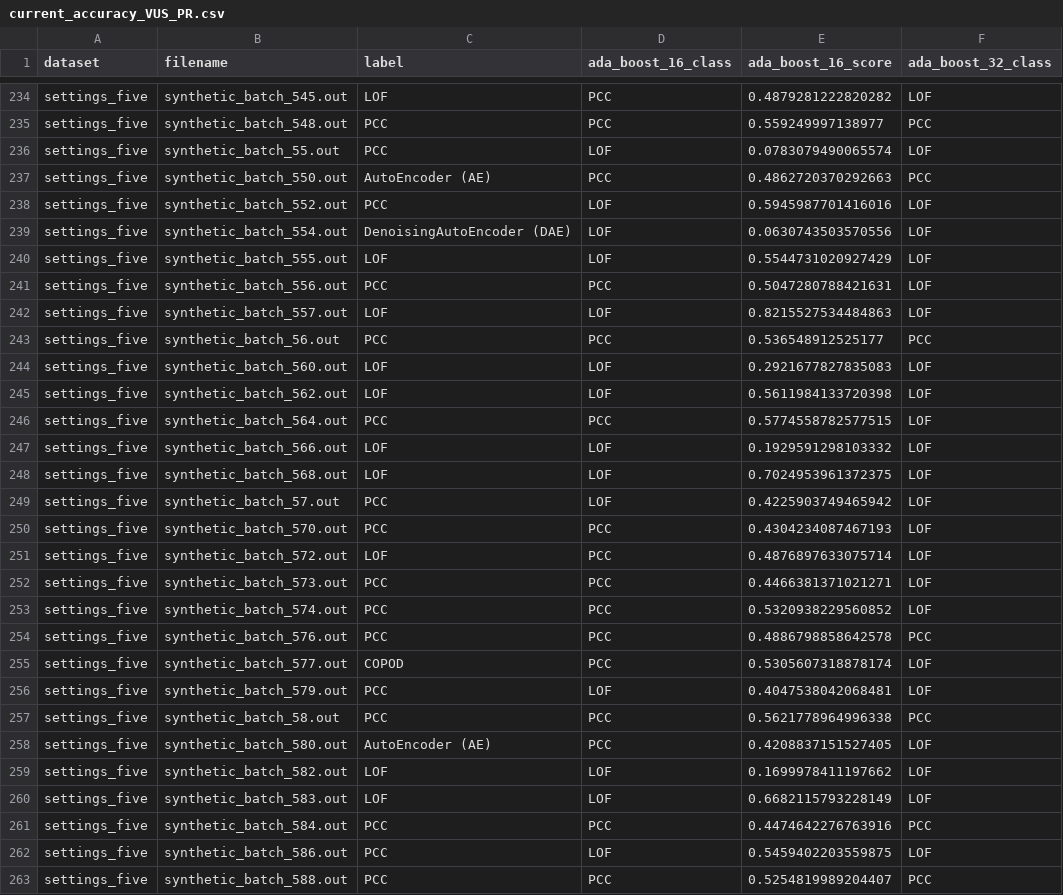
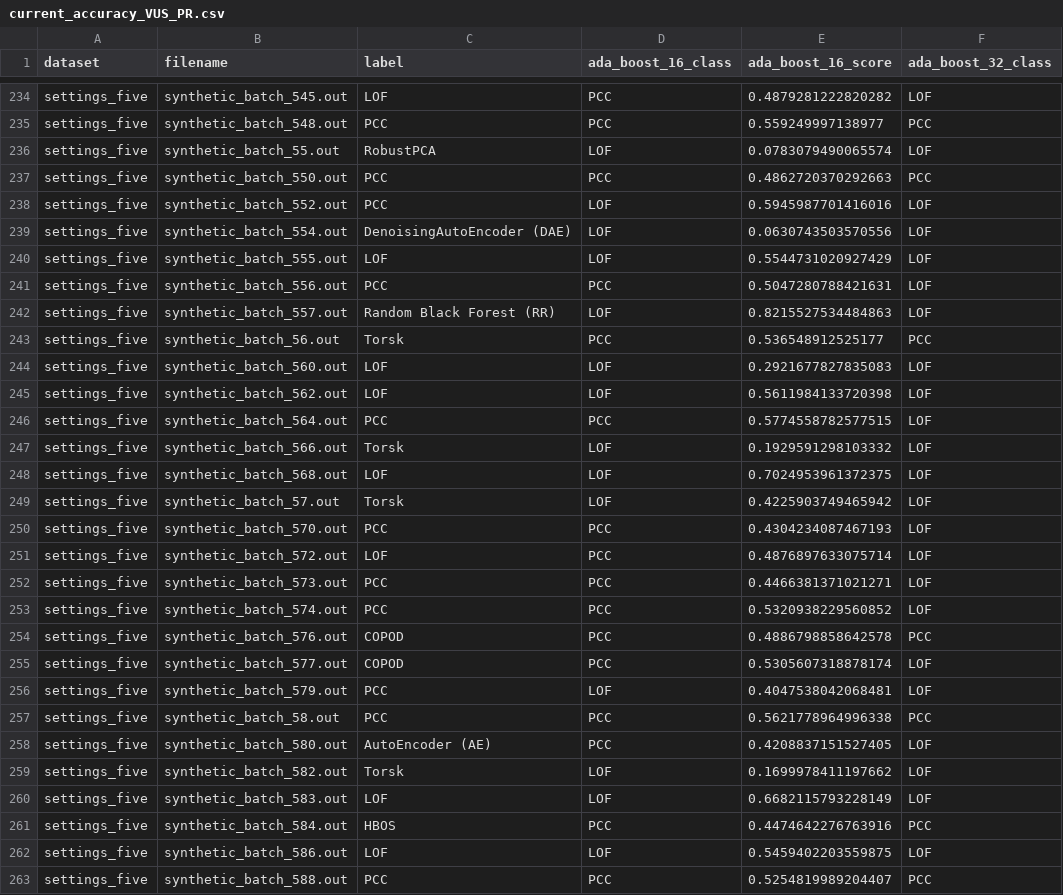
Before and after one commit to doanthihoaithu/MSAD, a CSV file: results_mts/merged_scores/settings_five/current_accuracy_VUS_PR.csv, drawn as a sheet; only a part is shown, gaps mark what is left out; the diff covers the shown part only; the diff names each change by its address in the sheet, - before the commit and + after, or states it on an @@ line.

```diff
--- a/results_mts/merged_scores/settings_five/current_accuracy_VUS_PR.csv
+++ b/results_mts/merged_scores/settings_five/current_accuracy_VUS_PR.csv
-C236 (label): PCC
+C236 (label): RobustPCA
-C237 (label): AutoEncoder (AE)
+C237 (label): PCC
-C242 (label): LOF
+C242 (label): Random Black Forest (RR)
-C243 (label): PCC
+C243 (label): Torsk
-C247 (label): LOF
+C247 (label): Torsk
-C249 (label): PCC
+C249 (label): Torsk
-C254 (label): PCC
+C254 (label): COPOD
-C259 (label): LOF
+C259 (label): Torsk
-C261 (label): PCC
+C261 (label): HBOS
-C262 (label): PCC
+C262 (label): LOF
```
Also changed, not shown: 90 edited cells elsewhere in this file, results_mts/merged_scores/settings_five/current_accuracy_INTERPRETABILITY_HIT_2_SCORE.csv, 12 other files.
